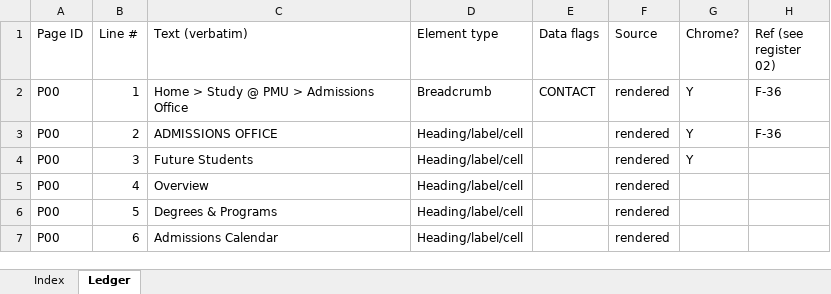
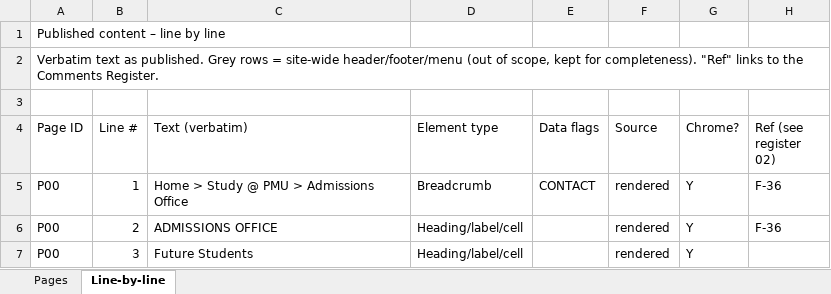
Before and after one commit to nader-al-farhan/nader-al-farhan, an Excel workbook: pmu-admissions-audit/email_package_v2/03_Published_Content_Line_by_Line_Ledger.xlsx, sheet Line-by-line, drawn as a sheet; only a part is shown; the shorter side is filled out with more unchanged rows; values as stored, in another font and other column widths than the file's, no cell formats; the diff names each change by its address in the sheet, - before the commit and + after, or states it on an @@ line.

```diff
--- a/pmu-admissions-audit/email_package_v2/03_Published_Content_Line_by_Line_Ledger.xlsx (sheet Line-by-line)
+++ b/pmu-admissions-audit/email_package_v2/03_Published_Content_Line_by_Line_Ledger.xlsx (sheet Line-by-line)
-sheet tab: Index
+sheet tab: Pages
-sheet tab: Ledger
+sheet tab: Line-by-line
+row 1: Published content – line by line
+row 2: Verbatim text as published. Grey rows = site-wide header/footer/menu (out of scope, kept for completeness). "Ref" links to the Comments Register.
+row 3: (empty)
```
Also changed, not shown: sheet Pages, cell formats, pmu-admissions-audit/email_package_v2/02_Admission_Pages_Comments_Register.xlsx, 2 other files.
